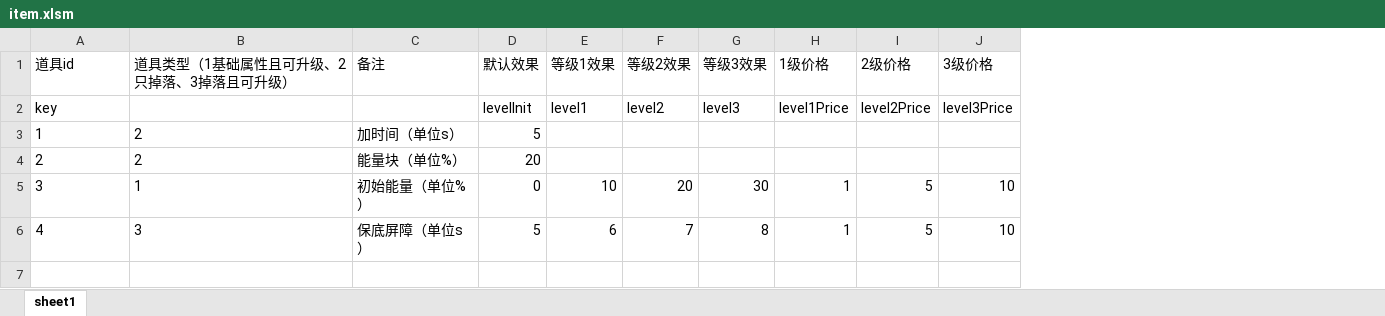
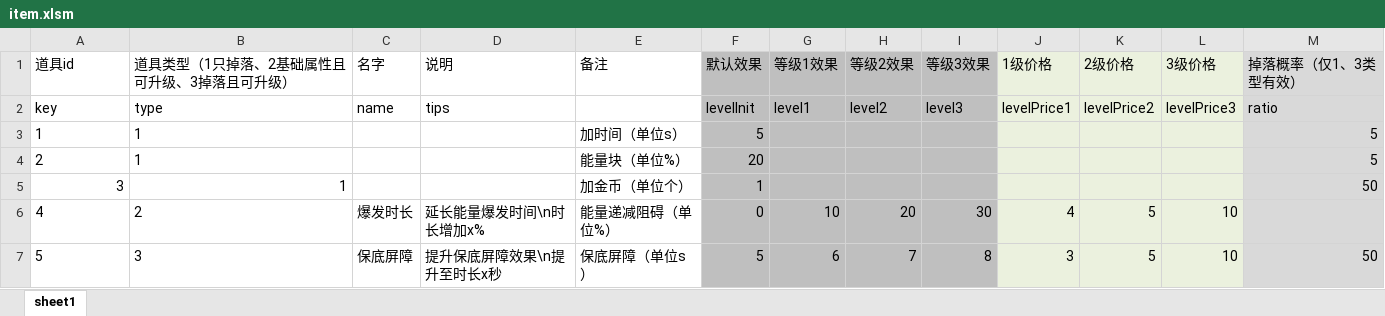
Before and after one commit to hpts482/BrickDumplingPublic, an Excel workbook: BrickDumpling工程表/item.xlsm, sheet sheet1, drawn as a sheet; values as stored, in another font and other column widths than the file's, no borders; charts and pictures not drawn; addresses are those after the commit; the diff names each change by its address in the sheet, - before the commit and + after, or states it on an @@ line.

```diff
--- a/BrickDumpling工程表/item.xlsm (sheet sheet1)
+++ b/BrickDumpling工程表/item.xlsm (sheet sheet1)
+column C (名字), row 2: name; row 7: 保底屏障
+column D (说明), row 2: tips; row 7: 提升保底屏障效果\n提升至时长x秒
+column M (掉落概率（仅1、3类型有效）), rows 2-5: ratio | 5 | 5 | 50; row 7: 50
-B1: 道具类型（1基础属性且可升级、2只掉落、3掉落且可升级）
+B1: 道具类型（1只掉落、2基础属性且可升级、3掉落且可升级）
-F1:I5 fill: none
+F1:I5 fill: #BFBFBF
-J1:L5 fill: none
+J1:L5 fill: #EBF1DE
-B2 (道具类型（1只掉落、2基础属性且可升级、3掉落且可升级）): (empty)
+B2 (道具类型（1只掉落、2基础属性且可升级、3掉落且可升级）): type
-J2 (1级价格): level1Price
+J2 (1级价格): levelPrice1
-K2 (2级价格): level2Price
+K2 (2级价格): levelPrice2
-L2 (3级价格): level3Price
+L2 (3级价格): levelPrice3
-B3:B4 (道具类型（1只掉落、2基础属性且可升级、3掉落且可升级）): 2
+B3:B4 (道具类型（1只掉落、2基础属性且可升级、3掉落且可升级）): 1
-A5:B5 alignment: left
+A5:B5 alignment: right
-E5 (备注): 初始能量（单位%）
+E5 (备注): 加金币（单位个）
-F5 (默认效果): 0
+F5 (默认效果): 1
-G5 (等级1效果): 10
+G5 (等级1效果): (empty)
-H5 (等级2效果): 20
+H5 (等级2效果): (empty)
-I5 (等级3效果): 30
+I5 (等级3效果): (empty)
-J5 (1级价格): 1
+J5 (1级价格): (empty)
-K5 (2级价格): 5
+K5 (2级价格): (empty)
-L5 (3级价格): 10
+L5 (3级价格): (empty)
+row 6: 4 | 2 | 爆发时长 | 延长能量爆发时间\n时长增加x% | 能量递减阻碍（单位%） | 0 | 10 | 20 | 30 | 4 | 5 | 10
-A7 (道具id): 4
+A7 (道具id): 5
-F7:I7 fill: none
+F7:I7 fill: #BFBFBF
-J7 (1级价格): 1
+J7 (1级价格): 3
-J7:L7 fill: none
+J7:L7 fill: #EBF1DE
```
Also changed, not shown: charts or pictures, BrickDumpling工程表/stageLevel.xlsm, BrickDumpling规划/整体规划-策划and程序.xlsx, 55 other files.
